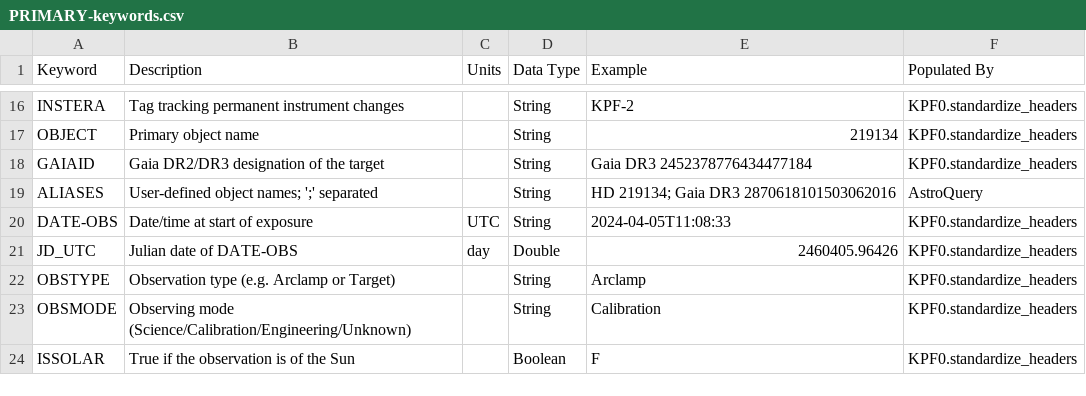
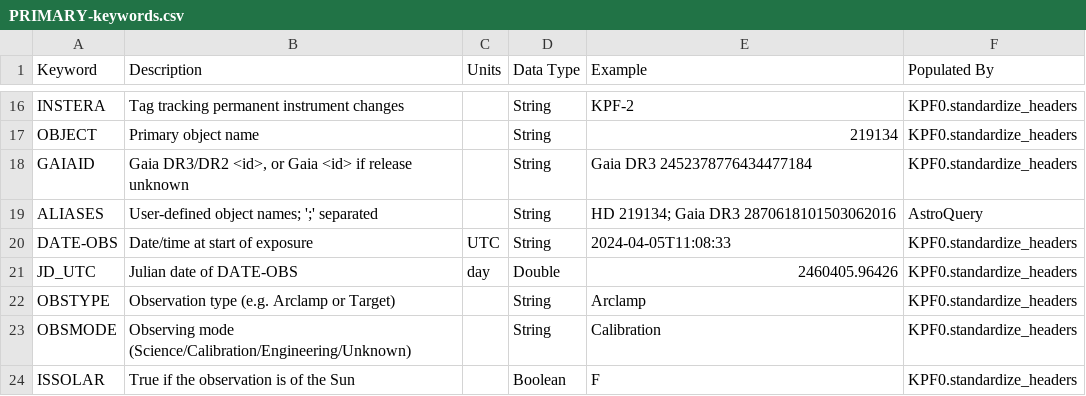
Before and after one commit to Keck-DataReductionPipelines/KPF-Pipeline, a CSV file: docs/source/data_products/PRIMARY-keywords.csv, drawn as a sheet; only a part is shown, gaps mark what is left out.

```diff
--- a/docs/source/data_products/PRIMARY-keywords.csv
+++ b/docs/source/data_products/PRIMARY-keywords.csv
@@ -17,3 +17,3 @@ INSTERA,Tag tracking permanent instrument changes,,String,KPF-2,KPF0.standardize
 OBJECT,Primary object name,,String,219134,KPF0.standardize_headers
-GAIAID,Gaia DR2/DR3 designation of the target,,String,Gaia DR3 2452378776434477184,KPF0.standardize_headers
+GAIAID,"Gaia DR3/DR2 <id>, or Gaia <id> if release unknown",,String,Gaia DR3 2452378776434477184,KPF0.standardize_headers
 ALIASES,User-defined object names; ';' separated,,String,HD 219134; Gaia DR3 2870618101503062016,AstroQuery
```
Also changed, not shown: 7 other files.
